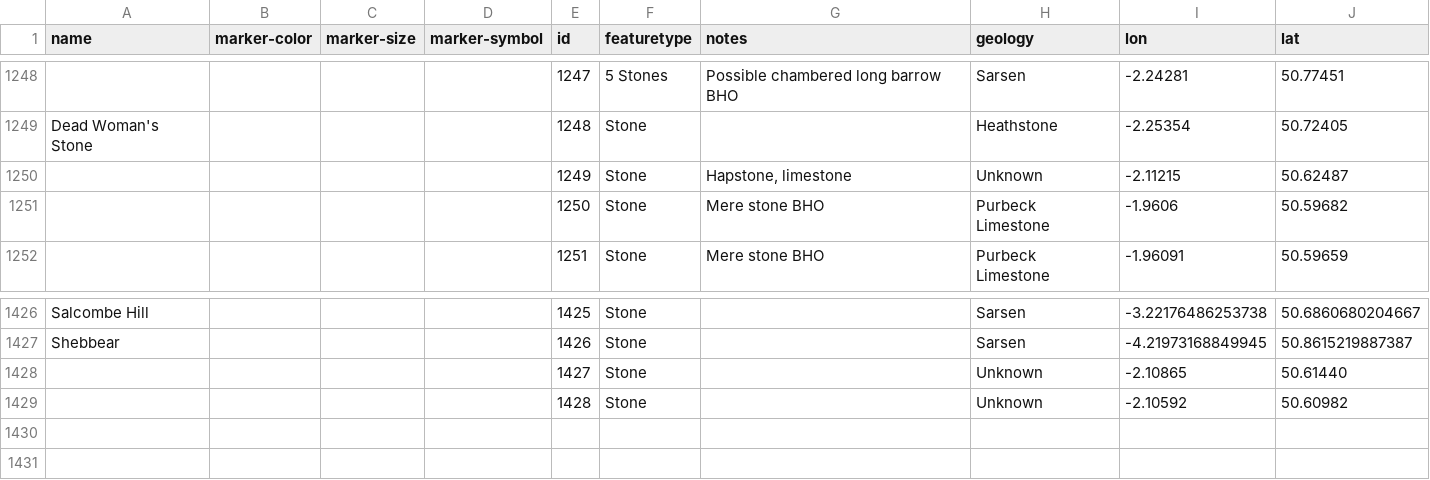
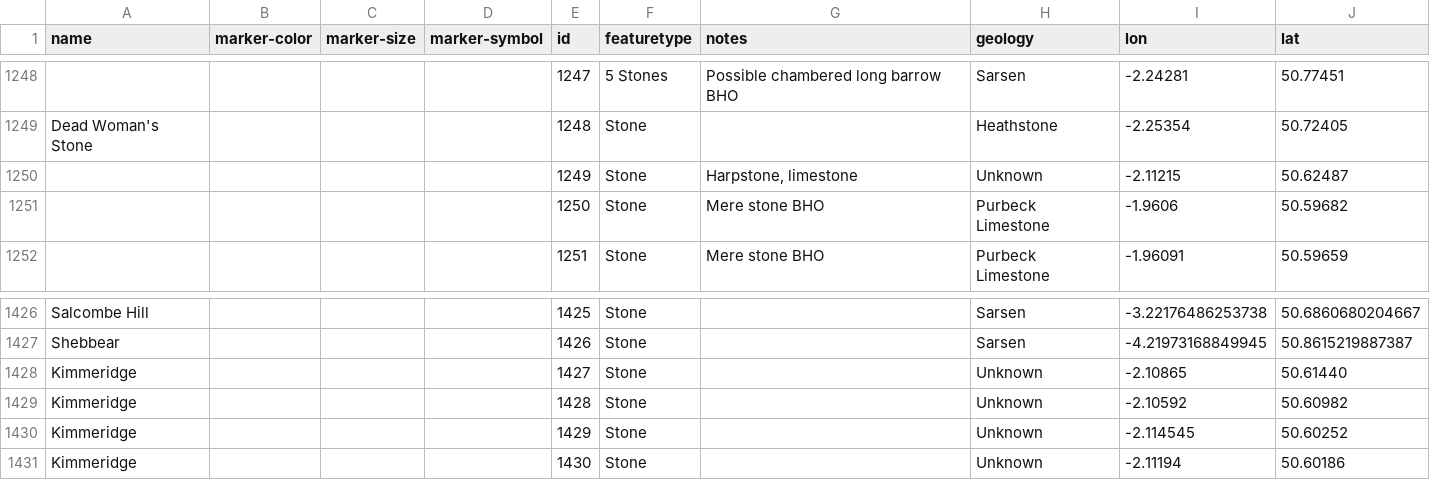
Before and after one commit to geoffrowland/dorset-stones, a CSV file: site.csv, drawn as a sheet; only a part is shown, gaps mark what is left out; the diff names each change by its address in the sheet, - before the commit and + after, or states it on an @@ line.

Commit message:
Update site.csv

```diff
--- a/site.csv
+++ b/site.csv
-G1250 (notes): Hapstone, limestone
+G1250 (notes): Harpstone, limestone
-A1428:A1429 (name): (empty)
+A1428:A1429 (name): Kimmeridge
+row 1430: Kimmeridge |  |  |  | 1429 | Stone |  | Unknown | -2.114545 | 50.60252
+row 1431: Kimmeridge |  |  |  | 1430 | Stone |  | Unknown | -2.11194 | 50.60186
```
